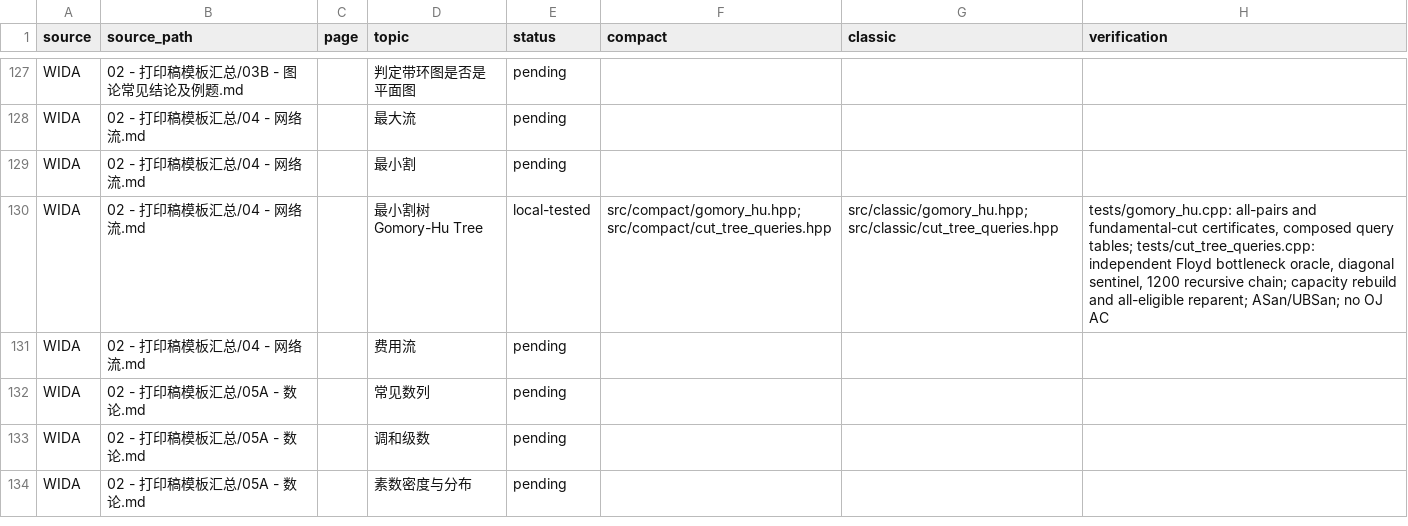
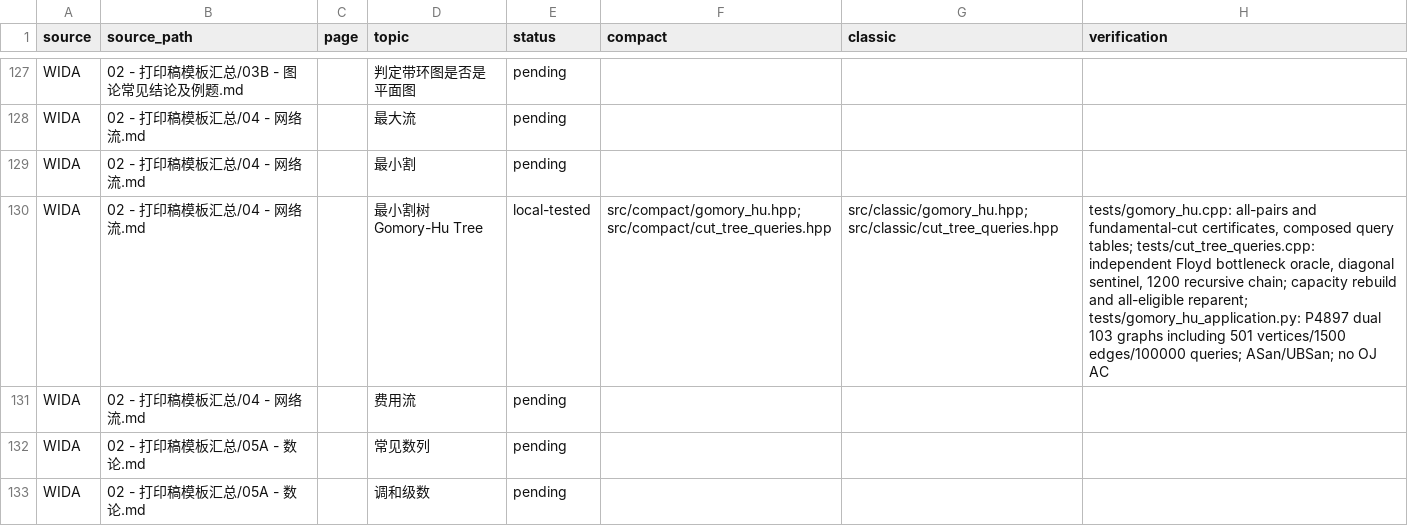
Before and after one commit to gsh20040816/CPCtemplate, a CSV file: docs/coverage.csv, drawn as a sheet; only a part is shown, gaps mark what is left out; the shorter side is filled out with more unchanged rows.

Commit message:
Add dual P4897 drivers with full-size indexing and query checks

```diff
--- a/docs/coverage.csv
+++ b/docs/coverage.csv
@@ -129,3 +129,3 @@ WIDA,02 - 打印稿模板汇总/04 - 网络流.md,,最大流,pending,,,
 WIDA,02 - 打印稿模板汇总/04 - 网络流.md,,最小割,pending,,,
-WIDA,02 - 打印稿模板汇总/04 - 网络流.md,,最小割树 Gomory-Hu Tree,local-tested,src/compact/gomory_hu.hpp; src/compact/cut_tree_queries.hpp,src/classic/gomory_hu.hpp; src/classic/cut_tree_queries.hpp,"tests/gomory_hu.cpp: all-pairs and fundamental-cut certificates, composed query tables; tests/cut_tree_queries.cpp: independent Floyd bottleneck oracle, diagonal sentinel, 1200 recursive chain; capacity rebuild and all-eligible reparent; ASan/UBSan; no OJ AC"
+WIDA,02 - 打印稿模板汇总/04 - 网络流.md,,最小割树 Gomory-Hu Tree,local-tested,src/compact/gomory_hu.hpp; src/compact/cut_tree_queries.hpp,src/classic/gomory_hu.hpp; src/classic/cut_tree_queries.hpp,"tests/gomory_hu.cpp: all-pairs and fundamental-cut certificates, composed query tables; tests/cut_tree_queries.cpp: independent Floyd bottleneck oracle, diagonal sentinel, 1200 recursive chain; capacity rebuild and all-eligible reparent; tests/gomory_hu_application.py: P4897 dual 103 graphs including 501 vertices/1500 edges/100000 queries; ASan/UBSan; no OJ AC"
 WIDA,02 - 打印稿模板汇总/04 - 网络流.md,,费用流,pending,,,
```
Also changed, not shown: 15 other files.
